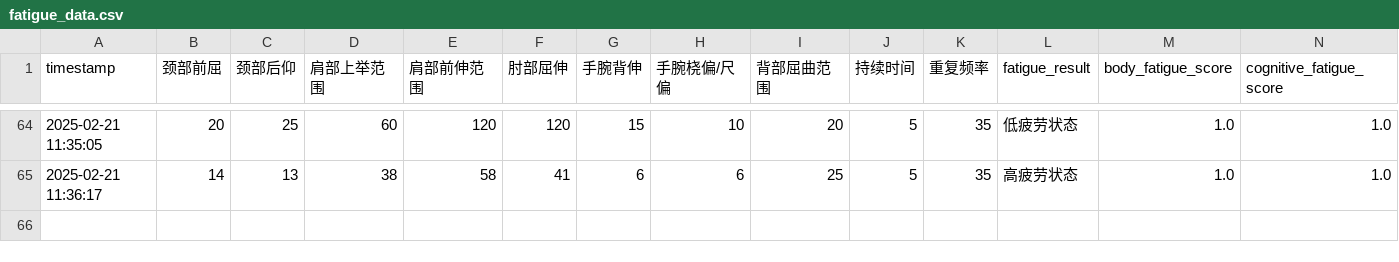
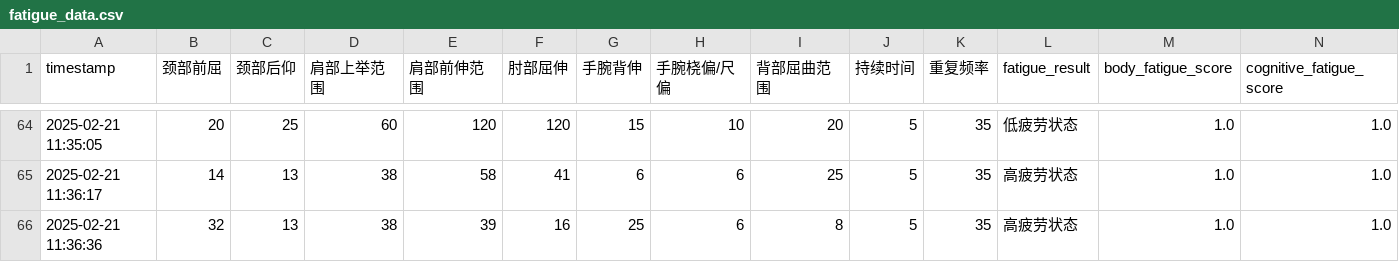
Before and after one commit to HAPPYJINHAPPY/blank-app, a CSV file: fatigue_data.csv, drawn as a sheet; only a part is shown, gaps mark what is left out; rows hold the shown columns only; the diff names each change by its address in the sheet, - before the commit and + after, or states it on an @@ line.

Commit message:
Add new fatigue data with timestamp

```diff
--- a/fatigue_data.csv
+++ b/fatigue_data.csv
+row 66: 2025-02-21 11:36:36 | 32 | 13 | 38 | 39 | 16 | 25 | 6 | 8 | 5 | 35 | 高疲劳状态 | 1.0 | 1.0
```
